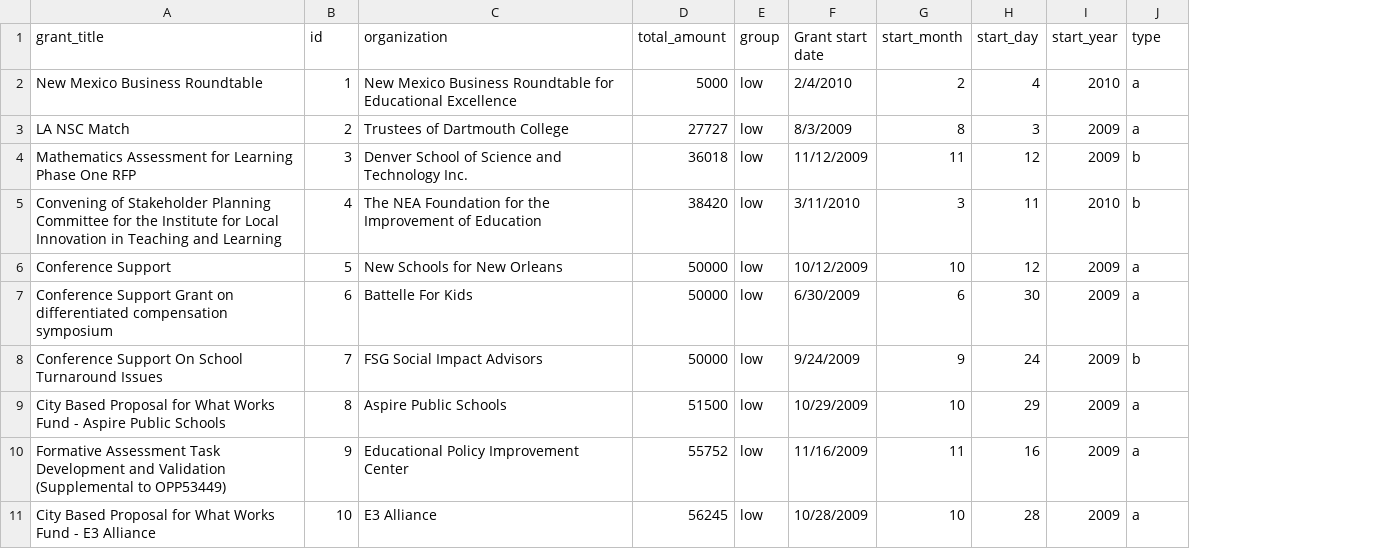
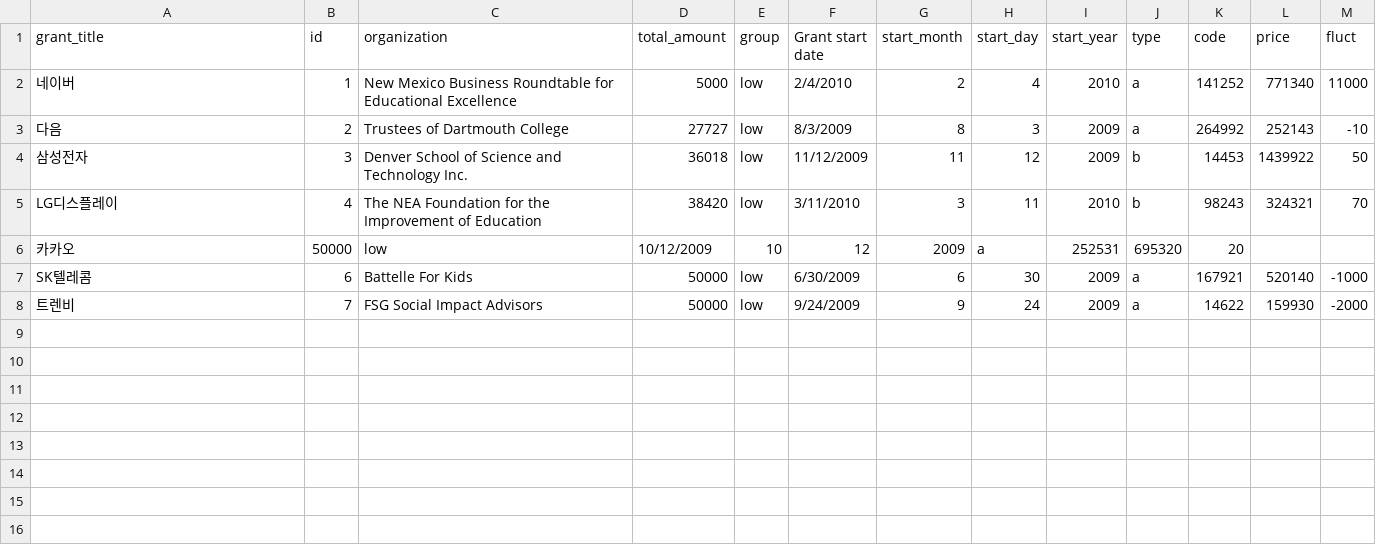
Before and after one commit to Smileplex/RelStock, a CSV file: d3-integration/public/data/gates_money.csv, drawn as a sheet; removed rows and columns are numbered as before the commit, all else as after; the diff names each change by its address in the sheet, - before the commit and + after, or states it on an @@ line.

```diff
--- a/d3-integration/public/data/gates_money.csv
+++ b/d3-integration/public/data/gates_money.csv
+column K (code), rows 2-5: 141252 | 264992 | 14453 | 98243; rows 7-8: 167921 | 14622
+column L (price), rows 2-5: 771340 | 252143 | 1439922 | 324321; rows 7-8: 520140 | 159930
+column M (fluct), rows 2-5: 11000 | -10 | 50 | 70; rows 7-8: -1000 | -2000
-A2 (grant_title): New Mexico Business Roundtable
+A2 (grant_title): 네이버
-A3 (grant_title): LA NSC Match
+A3 (grant_title): 다음
-A4 (grant_title): Mathematics Assessment for Learning Phase One RFP
+A4 (grant_title): 삼성전자
-A5 (grant_title): Convening of Stakeholder Planning Committee for the Institute for Local Innovation in Teaching and Learning
+A5 (grant_title): LG디스플레이
-row 6: Conference Support | 5 | New Schools for New Orleans | 50000 | low | 10/12/2009 | 10 | 12 | 2009 | a
+row 6: 카카오 | 50000 | low | 10/12/2009 | 10 | 12 | 2009 | a | 252531 | 695320 | 20
-A7 (grant_title): Conference Support Grant on differentiated compensation symposium
+A7 (grant_title): SK텔레콤
-A8 (grant_title): Conference Support On School Turnaround Issues
+A8 (grant_title): 트렌비
-J8 (type): b
+J8 (type): a
-row 9: City Based Proposal for What Works Fund - Aspire Public Schools | 8 | Aspire Public Schools | 51500 | low | 10/29/2009 | 10 | 29 | 2009 | a
-row 10: Formative Assessment Task Development and Validation (Supplemental to OPP53449) | 9 | Educational Policy Improvement Center | 55752 | low | 11/16/2009 | 11 | 16 | 2009 | a
-row 11: City Based Proposal for What Works Fund - E3 Alliance | 10 | E3 Alliance | 56245 | low | 10/28/2009 | 10 | 28 | 2009 | a
```
Also changed, not shown: 4 other files.
